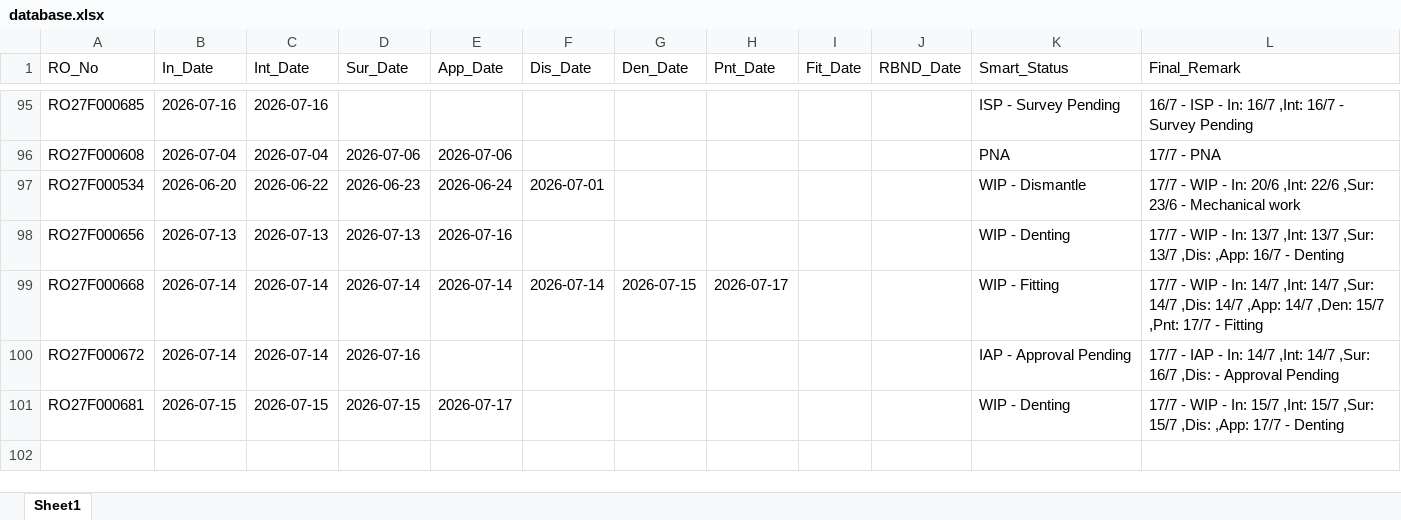
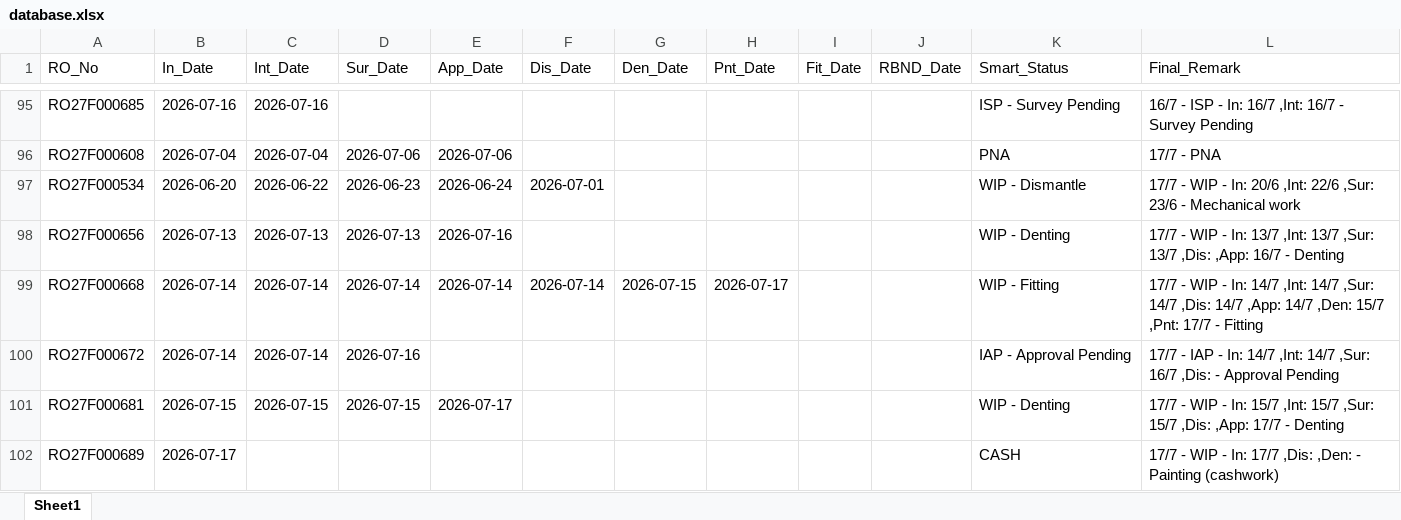
Before and after one commit to mowais05/Remark_update, an Excel workbook: database.xlsx, sheet Sheet1, drawn as a sheet; only a part is shown, gaps mark what is left out; values as stored, in another font and other column widths than the file's, no borders; the diff names each change by its address in the sheet, - before the commit and + after, or states it on an @@ line.

Commit message:
Update Database

```diff
--- a/database.xlsx (sheet Sheet1)
+++ b/database.xlsx (sheet Sheet1)
+row 102: RO27F000689 | 2026-07-17 |  |  |  |  |  |  |  |  | CASH | 17/7 - WIP - In: 17/7 ,Dis: ,Den: - Painting (cashwork)
```
